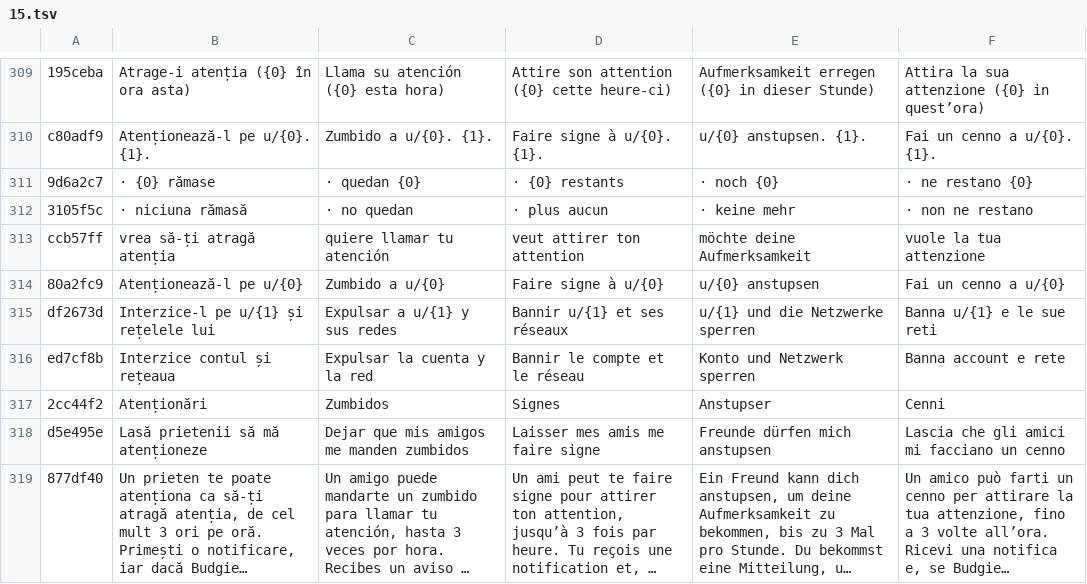
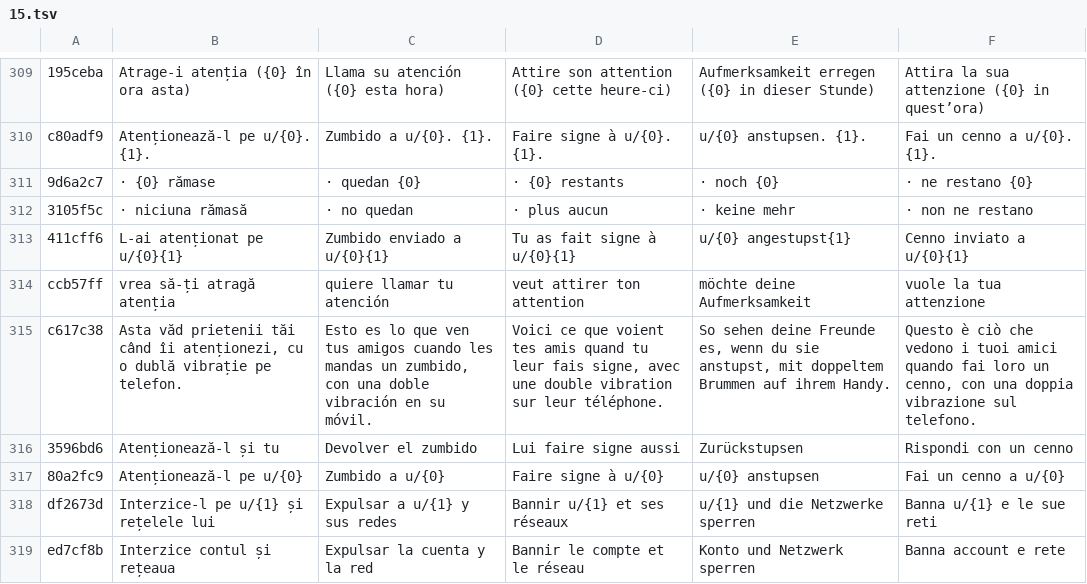
Before and after one commit to teofilcelzmecher/zmeckerul.github.io, a TSV file: nook/tools/i18n/tr/15.tsv, drawn as a sheet; only a part is shown, gaps mark what is left out; the shorter side is filled out with more unchanged rows; long unchanged cells end in ….

```diff
--- a/nook/tools/i18n/tr/15.tsv
+++ b/nook/tools/i18n/tr/15.tsv
@@ -312,3 +312,6 @@ c80adf9	Atenționează-l pe u/{0}. {1}.	Zumbido a u/{0}. {1}.	Faire signe à u/{
 3105f5c	· niciuna rămasă	· no quedan	· plus aucun	· keine mehr	· non ne restano
+411cff6	L-ai atenționat pe u/{0}{1}	Zumbido enviado a u/{0}{1}	Tu as fait signe à u/{0}{1}	u/{0} angestupst{1}	Cenno inviato a u/{0}{1}
 ccb57ff	vrea să-ți atragă atenția	quiere llamar tu atención	veut attirer ton attention	möchte deine Aufmerksamkeit	vuole la tua attenzione
+c617c38	Asta văd prietenii tăi când îi atenționezi, cu o dublă vibrație pe telefon.	Esto es lo que ven tus amigos cuando les mandas un zumbido, con una doble vibración en su móvil.	Voici ce que voient tes amis quand tu leur fais signe, avec une double vibration sur leur téléphone.	So sehen deine Freunde es, wenn du sie anstupst, mit doppeltem Brummen auf ihrem Handy.	Questo è ciò che vedono i tuoi amici quando fai loro un cenno, con una doppia vibrazione sul telefono.
+3596bd6	Atenționează-l și tu	Devolver el zumbido	Lui faire signe aussi	Zurückstupsen	Rispondi con un cenno
 80a2fc9	Atenționează-l pe u/{0}	Zumbido a u/{0}	Faire signe à u/{0}	u/{0} anstupsen	Fai un cenno a u/{0}
```
Also changed, not shown: nook/tools/i18n/strings.tsv, 11 other files.
